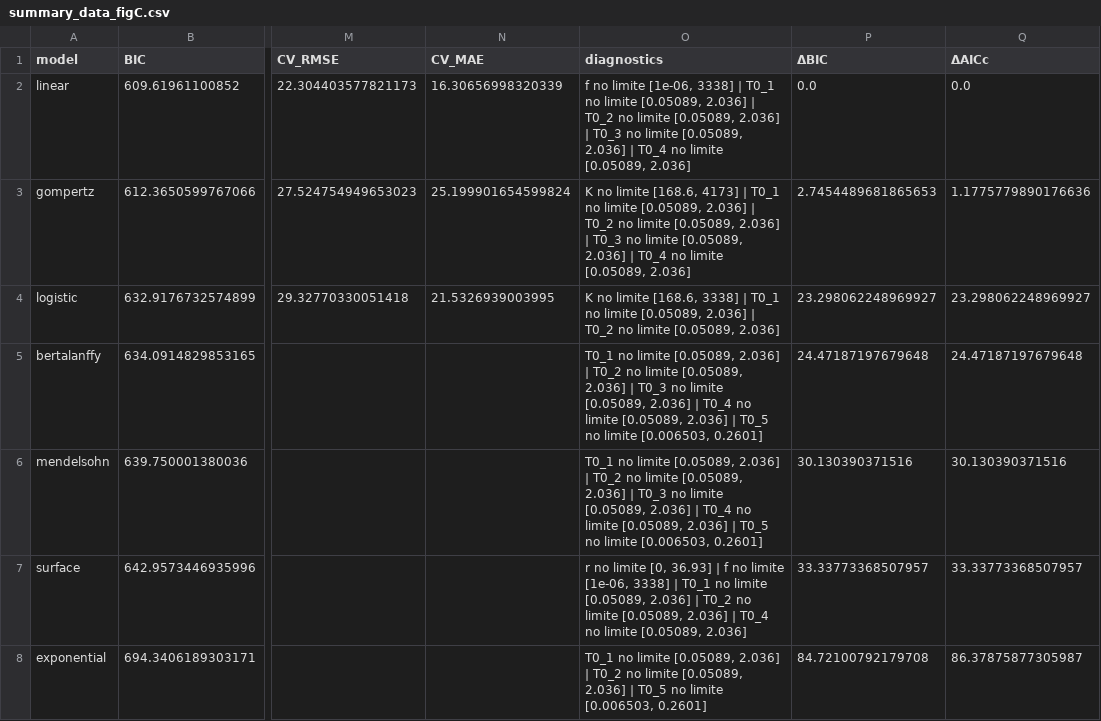
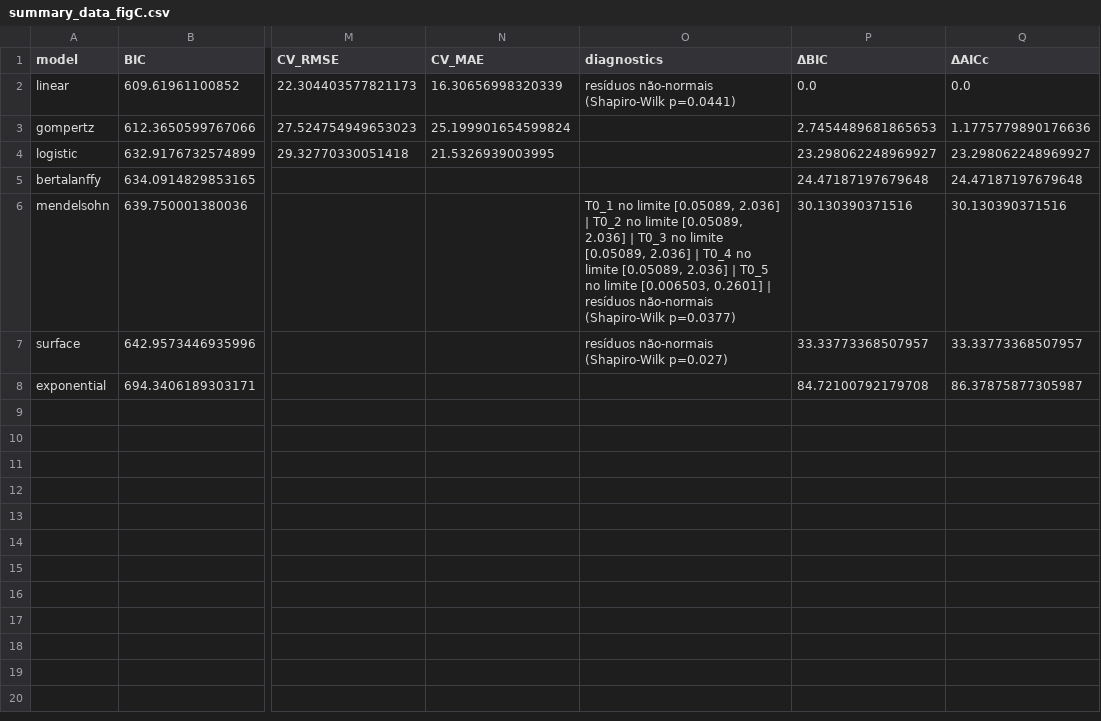
Before and after one commit to NicollyBap/notebooks_calibracao_parte_dos_dados, a CSV file: calibration_outputs_didatico/summary_data_figC.csv, drawn as a sheet; only a part is shown, gaps mark what is left out; the diff names each change by its address in the sheet, - before the commit and + after, or states it on an @@ line.

```diff
--- a/calibration_outputs_didatico/summary_data_figC.csv
+++ b/calibration_outputs_didatico/summary_data_figC.csv
-O2 (diagnostics): f no limite [1e-06, 3338] | T0_1 no limite [0.05089, 2.036] | T0_2 no limite [0.05089, 2.036] | T0_3 no limite [0.05089, 2.036] | T0_4 no limite [0.05089, 2.036]
+O2 (diagnostics): resíduos não-normais (Shapiro-Wilk p=0.0441)
-O3 (diagnostics): K no limite [168.6, 4173] | T0_1 no limite [0.05089, 2.036] | T0_2 no limite [0.05089, 2.036] | T0_3 no limite [0.05089, 2.036] | T0_4 no limite [0.05089, 2.036]
+O3 (diagnostics): (empty)
-O4 (diagnostics): K no limite [168.6, 3338] | T0_1 no limite [0.05089, 2.036] | T0_2 no limite [0.05089, 2.036]
+O4 (diagnostics): (empty)
-O5 (diagnostics): T0_1 no limite [0.05089, 2.036] | T0_2 no limite [0.05089, 2.036] | T0_3 no limite [0.05089, 2.036] | T0_4 no limite [0.05089, 2.036] | T0_5 no limite [0.006503, 0.2601]
+O5 (diagnostics): (empty)
-O6 (diagnostics): …[0.006503, 0.2601]
+O6 (diagnostics): …[0.006503, 0.2601] | resíduos não-normais (Shapiro-Wilk p=0.0377)
-O7 (diagnostics): r no limite [0, 36.93] | f no limite [1e-06, 3338] | T0_1 no limite [0.05089, 2.036] | T0_2 no limite [0.05089, 2.036] | T0_4 no limite [0.05089, 2.036]
+O7 (diagnostics): resíduos não-normais (Shapiro-Wilk p=0.027)
-O8 (diagnostics): T0_1 no limite [0.05089, 2.036] | T0_2 no limite [0.05089, 2.036] | T0_5 no limite [0.006503, 0.2601]
+O8 (diagnostics): (empty)
```
Also changed, not shown: calibration_outputs_didatico/summary_data_figB.csv, calibration_outputs_didatico/summary_data_figD.csv, 4 other files.
